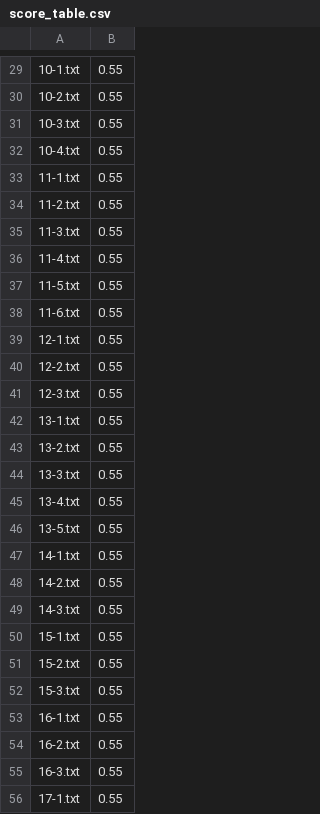
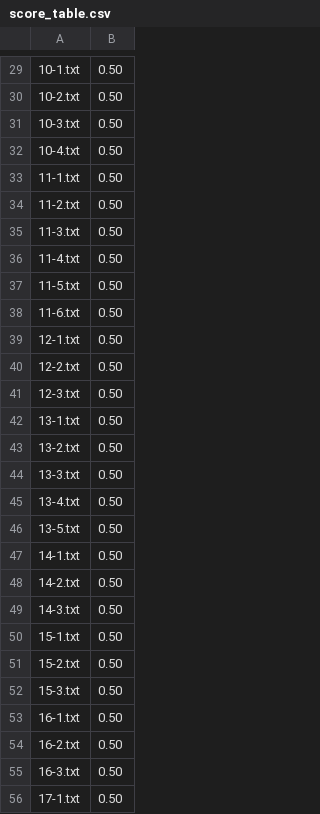
Before and after one commit to Donggggg/ssu_score, a CSV file: ssu_score/ANS_DIR/score_table.csv, drawn as a sheet; only a part is shown, gaps mark what is left out; the diff covers the shown part only.

```diff
--- a/ssu_score/ANS_DIR/score_table.csv
+++ b/ssu_score/ANS_DIR/score_table.csv
@@ -29,28 +29,28 @@
-10-1.txt,0.55
-10-2.txt,0.55
-10-3.txt,0.55
-10-4.txt,0.55
-11-1.txt,0.55
-11-2.txt,0.55
-11-3.txt,0.55
-11-4.txt,0.55
-11-5.txt,0.55
-11-6.txt,0.55
-12-1.txt,0.55
-12-2.txt,0.55
-12-3.txt,0.55
-13-1.txt,0.55
-13-2.txt,0.55
-13-3.txt,0.55
-13-4.txt,0.55
-13-5.txt,0.55
-14-1.txt,0.55
-14-2.txt,0.55
-14-3.txt,0.55
-15-1.txt,0.55
-15-2.txt,0.55
-15-3.txt,0.55
-16-1.txt,0.55
-16-2.txt,0.55
-16-3.txt,0.55
-17-1.txt,0.55
+10-1.txt,0.50
+10-2.txt,0.50
+10-3.txt,0.50
+10-4.txt,0.50
+11-1.txt,0.50
+11-2.txt,0.50
+11-3.txt,0.50
+11-4.txt,0.50
+11-5.txt,0.50
+11-6.txt,0.50
+12-1.txt,0.50
+12-2.txt,0.50
+12-3.txt,0.50
+13-1.txt,0.50
+13-2.txt,0.50
+13-3.txt,0.50
+13-4.txt,0.50
+13-5.txt,0.50
+14-1.txt,0.50
+14-2.txt,0.50
+14-3.txt,0.50
+15-1.txt,0.50
+15-2.txt,0.50
+15-3.txt,0.50
+16-1.txt,0.50
+16-2.txt,0.50
+16-3.txt,0.50
+17-1.txt,0.50
```
Also changed, not shown: 19 removed rows and 52 edited cells elsewhere in this file, ssu_score/score.csv, 31 other files.
